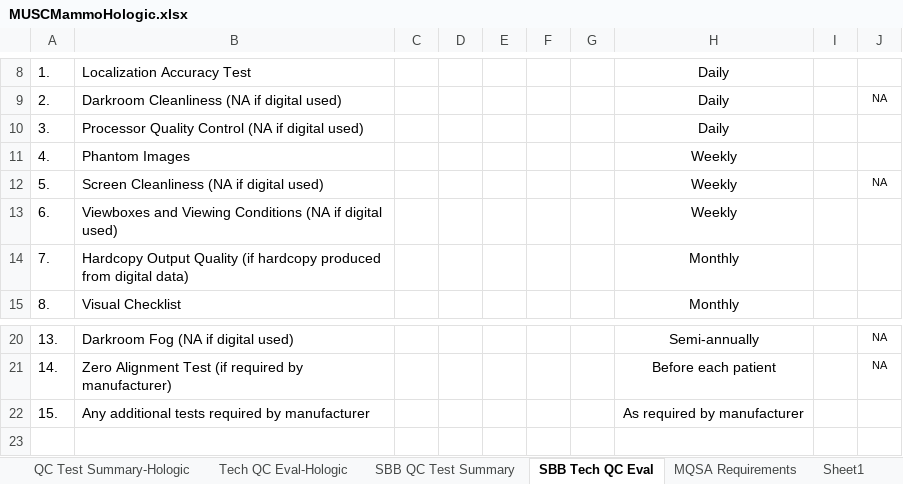
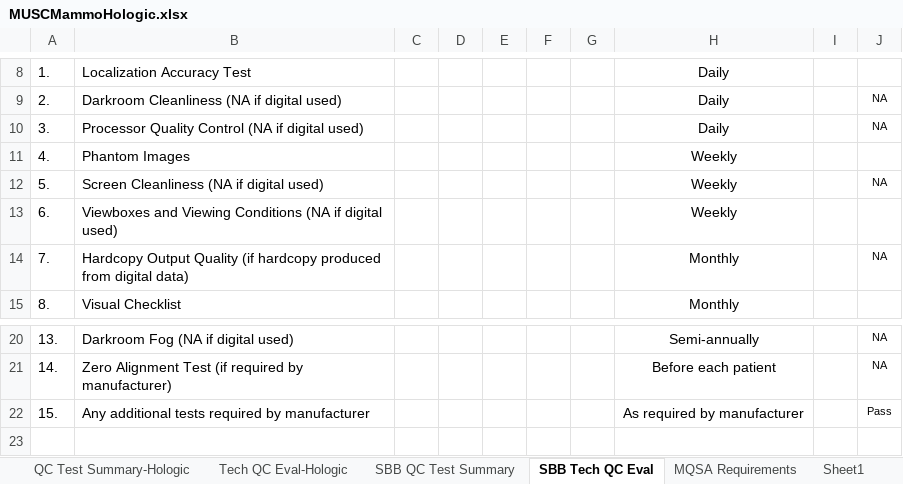
Before and after one commit to imabug/EquipTestingSpreadsheets, an Excel workbook: MUSCMammoHologic.xlsx, sheet SBB Tech QC Eval, drawn as a sheet; only a part is shown, gaps mark what is left out; values as stored, in another font and other column widths than the file's, no borders; conditional formats not drawn; the diff names each change by its address in the sheet, - before the commit and + after, or states it on an @@ line.

Commit message:
Update cell formulas, add some conditional formatting

```diff
--- a/MUSCMammoHologic.xlsx (sheet SBB Tech QC Eval)
+++ b/MUSCMammoHologic.xlsx (sheet SBB Tech QC Eval)
-J10: (empty)
+J10: NA
-J14: (empty)
+J14: NA
-J22: (empty)
+J22: Pass
```
Also changed, not shown: sheet SBB QC Test Summary, sheet Sheet1.
